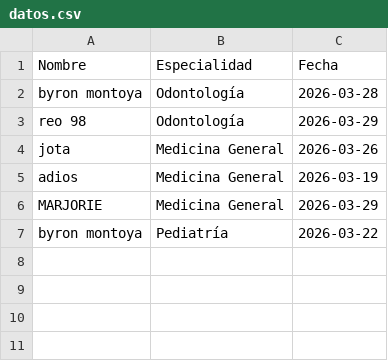
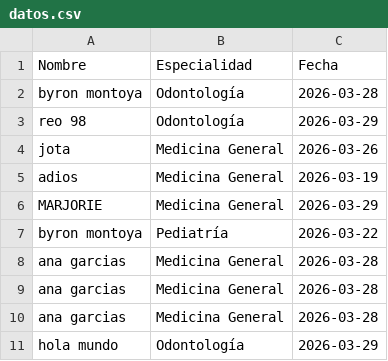
Before and after one commit to Reos98/semana-9, a CSV file: inventario/data/datos.csv, drawn as a sheet; the diff names each change by its address in the sheet, - before the commit and + after, or states it on an @@ line.

```diff
--- a/inventario/data/datos.csv
+++ b/inventario/data/datos.csv
+row 8: ana garcias | Medicina General | 2026-03-28
+row 9: ana garcias | Medicina General | 2026-03-28
+row 10: ana garcias | Medicina General | 2026-03-28
+row 11: hola mundo | Odontología | 2026-03-29
```
Also changed, not shown: 6 other files.
